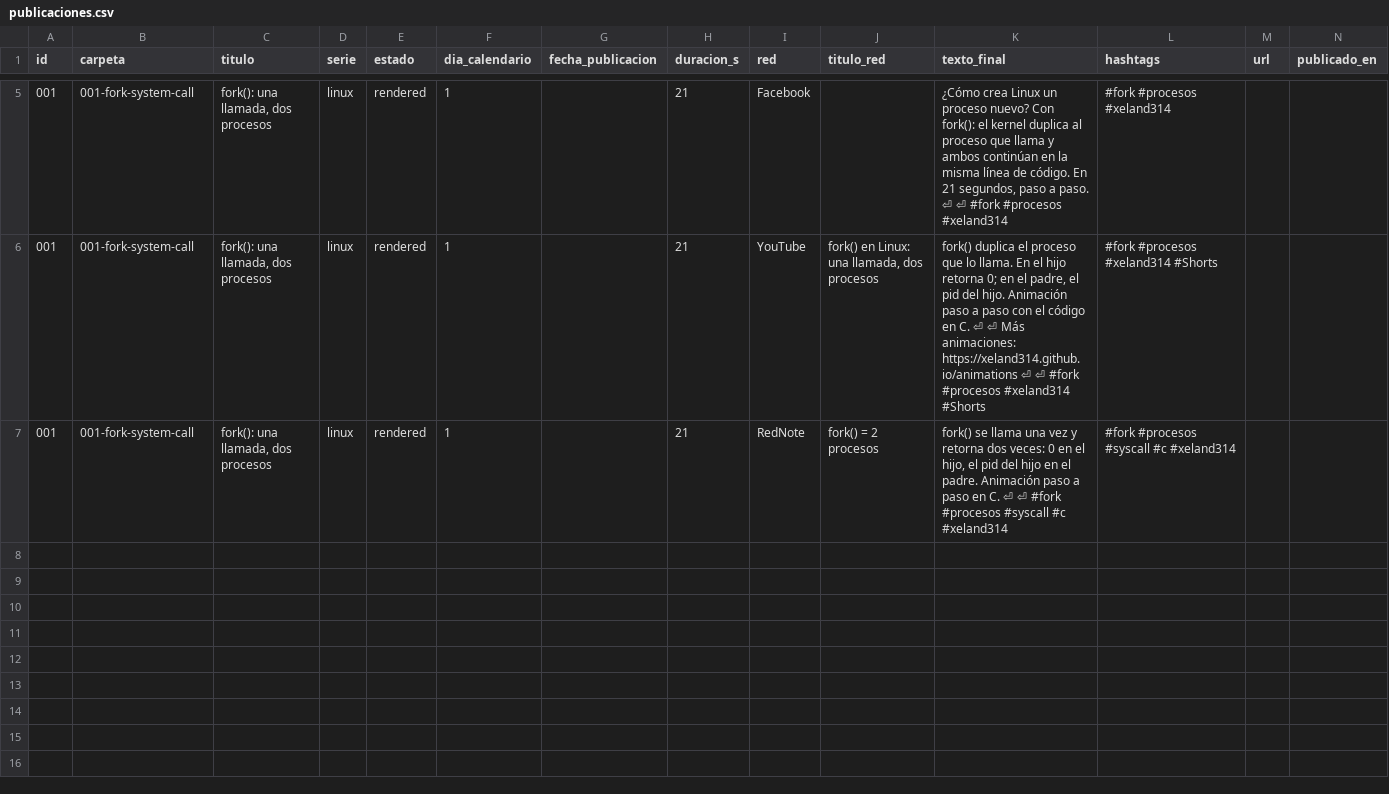
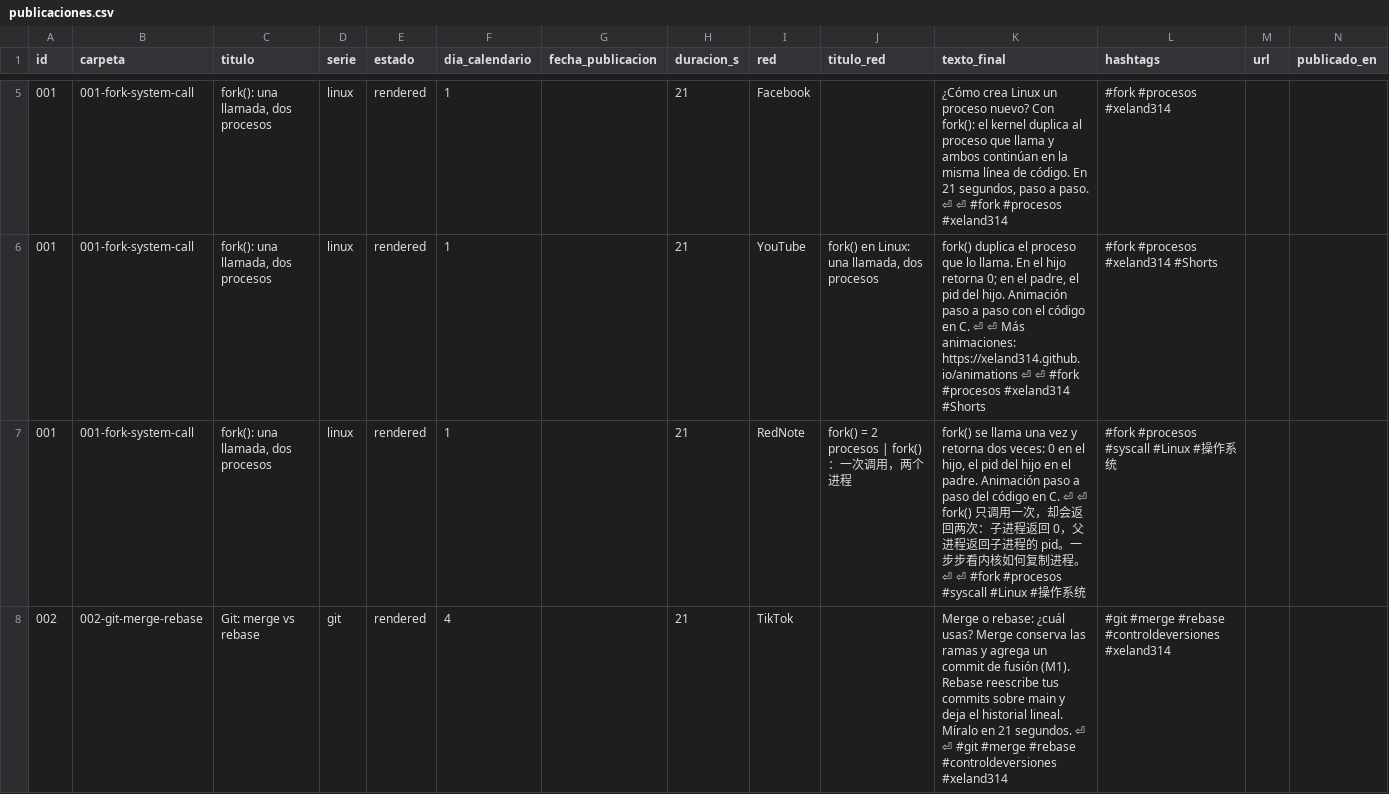
Before and after one commit to xeland314/social-media, a CSV file: log/publicaciones.csv, drawn as a sheet; only a part is shown, gaps mark what is left out; the diff covers the shown part only.

```diff
--- a/log/publicaciones.csv
+++ b/log/publicaciones.csv
@@ -6,2 +6,3 @@
 "001","001-fork-system-call","fork(): una llamada, dos procesos","linux","rendered","1","","21","YouTube","fork() en Linux: una llamada, dos procesos","fork() duplica el proceso que lo llama. En el hijo retorna 0; en el padre, el pid del hijo. Animación paso a paso con el código en C. ⏎  ⏎ Más animaciones: https://xeland314.github.io/animations ⏎  ⏎ #fork #procesos #xeland314 #Shorts","#fork #procesos #xeland314 #Shorts","",""
-"001","001-fork-system-call","fork(): una llamada, dos procesos","linux","rendered","1","","21","RedNote","fork() = 2 procesos","fork() se llama una vez y retorna dos veces: 0 en el hijo, el pid del hijo en el padre. Animación paso a paso en C. ⏎  ⏎ #fork #procesos #syscall #c #xeland314","#fork #procesos #syscall #c #xeland314","",""
+"001","001-fork-system-call","fork(): una llamada, dos procesos","linux","rendered","1","","21","RedNote","fork() = 2 procesos | fork()：一次调用，两个进程","fork() se llama una vez y retorna dos veces: 0 en el hijo, el pid del hijo en el padre. Animación paso a paso del código en C. ⏎  ⏎ fork() 只调用一次，却会返回两次：子进程返回 0，父进程返回子进程的 pid。一步步看内核如何复制进程。 ⏎  ⏎ #fork #procesos #syscall #Linux #操作系统","#fork #procesos #syscall #Linux #操作系统","",""
+"002","002-git-merge-rebase","Git: merge vs rebase","git","rendered","4","","21","TikTok","","Merge o rebase: ¿cuál usas? Merge conserva las ramas y agrega un commit de fusión (M1). Rebase reescribe tus commits sobre main y deja el historial lineal. Míralo en 21 segundos. ⏎  ⏎ #git #merge #rebase #controldeversiones #xeland314","#git #merge #rebase #controldeversiones #xeland314","",""
```
Also changed, not shown: 5 added rows elsewhere in this file, 13 other files.
